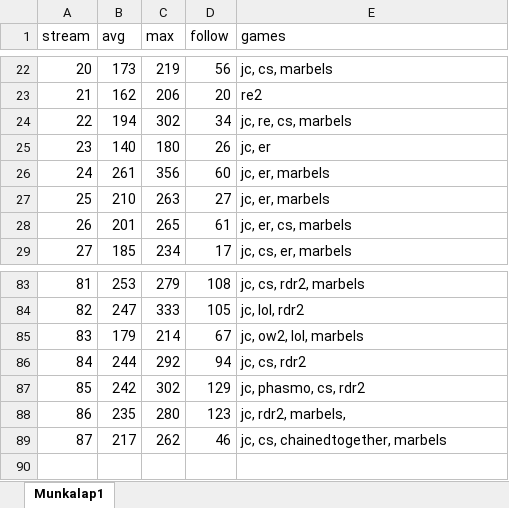
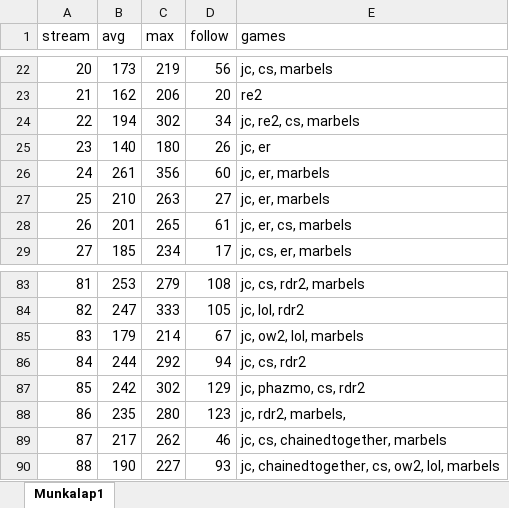
Before and after one commit to balintkardos/ChatlogDorozea, an Excel workbook: DorozeaStreamStats.xlsx, sheet Munkalap1, drawn as a sheet; only a part is shown, gaps mark what is left out; values as stored, in another font and other column widths than the file's, no borders; charts and pictures not drawn; the diff names each change by its address in the sheet, - before the commit and + after, or states it on an @@ line.

Commit message:
data

```diff
--- a/DorozeaStreamStats.xlsx (sheet Munkalap1)
+++ b/DorozeaStreamStats.xlsx (sheet Munkalap1)
-E24 (games): jc, re, cs, marbels
+E24 (games): jc, re2, cs, marbels
-E87 (games): jc, phasmo, cs, rdr2
+E87 (games): jc, phazmo, cs, rdr2
+row 90: 88 | 190 | 227 | 93 | jc, chainedtogether, cs, ow2, lol, marbels
```
Also changed, not shown: 4 other files.
